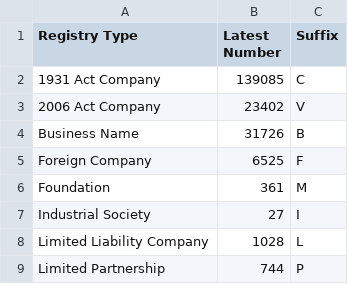
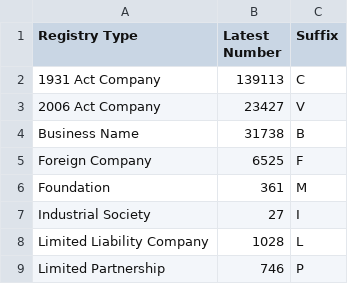
Before and after one commit to dankarran/isleofman-opendata, a CSV file: data/gov.im/companies/outputs/registries.csv, drawn as a sheet.

```diff
--- a/data/gov.im/companies/outputs/registries.csv
+++ b/data/gov.im/companies/outputs/registries.csv
@@ -1,5 +1,5 @@
 "Registry Type","Latest Number","Suffix"
-"1931 Act Company","139085","C"
-"2006 Act Company","23402","V"
-"Business Name","31726","B"
+"1931 Act Company","139113","C"
+"2006 Act Company","23427","V"
+"Business Name","31738","B"
 "Foreign Company","6525","F"
@@ -8,2 +8,2 @@
 "Limited Liability Company","1028","L"
-"Limited Partnership","744","P"
+"Limited Partnership","746","P"
```
Also changed, not shown: data/gov.im/companies/sources/search/names/CORP.csv, data/gov.im/companies/sources/search/names/FOUNDATION.csv, 8 other files.
